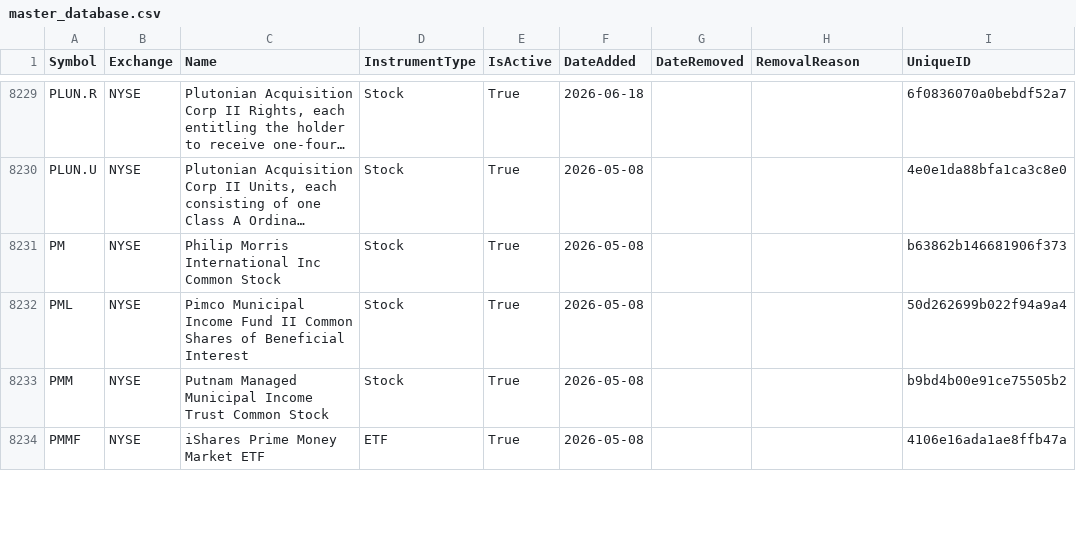
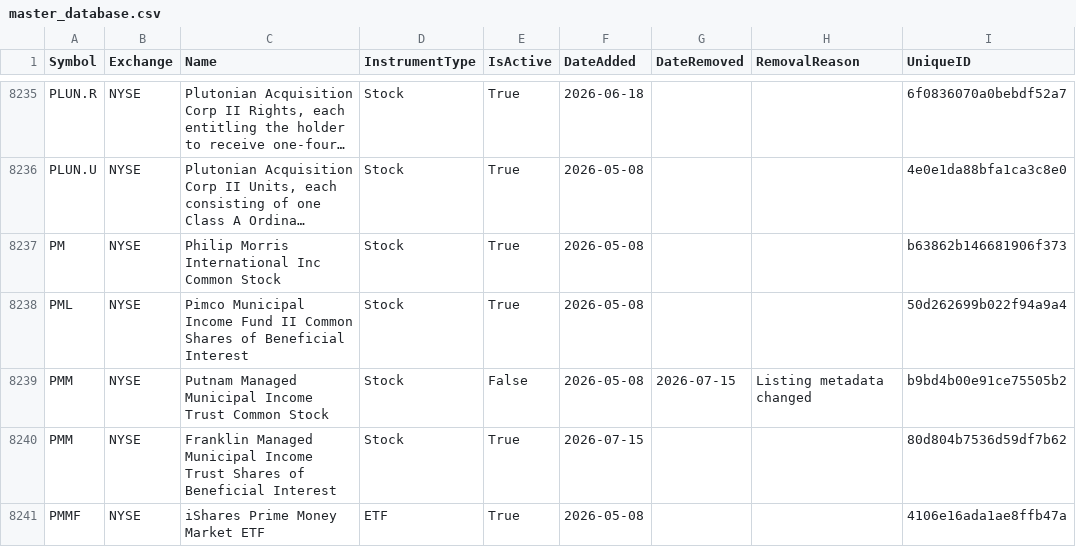
Before and after one commit to mrft/ticker-chronicle, a CSV file: data/master_database.csv, drawn as a sheet; only a part is shown, gaps mark what is left out; long unchanged cells end in …; the diff covers the shown part only.

```diff
--- a/data/master_database.csv
+++ b/data/master_database.csv
@@ -8232,3 +8238,4 @@ PM,NYSE,Philip Morris International Inc Common Stock,Stock,True,2026-05-08,,,b63
 PML,NYSE,Pimco Municipal Income Fund II Common Shares of Beneficial Interest,Stock,True,2026-05-08,,,50d262699b022f94a9a4
-PMM,NYSE,Putnam Managed Municipal Income Trust Common Stock,Stock,True,2026-05-08,,,b9bd4b00e91ce75505b2
+PMM,NYSE,Putnam Managed Municipal Income Trust Common Stock,Stock,False,2026-05-08,2026-07-15,Listing metadata changed,b9bd4b00e91ce75505b2
+PMM,NYSE,Franklin Managed Municipal Income Trust Shares of Beneficial Interest,Stock,True,2026-07-15,,,80d804b7536d59df7b62
 PMMF,NYSE,iShares Prime Money Market ETF,ETF,True,2026-05-08,,,4106e16ada1ae8ffb47a
```
Also changed, not shown: 8 added rows and 36 edited cells elsewhere in this file, data/raw/nasdaq.csv, data/raw/nyse.csv, 1 other file.
